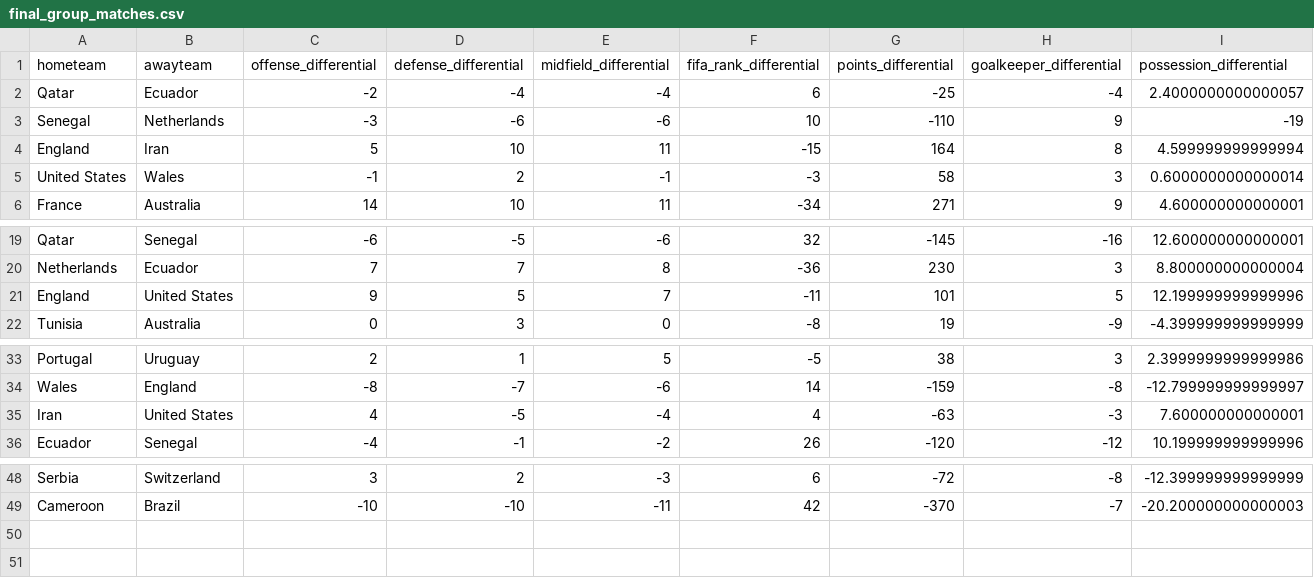
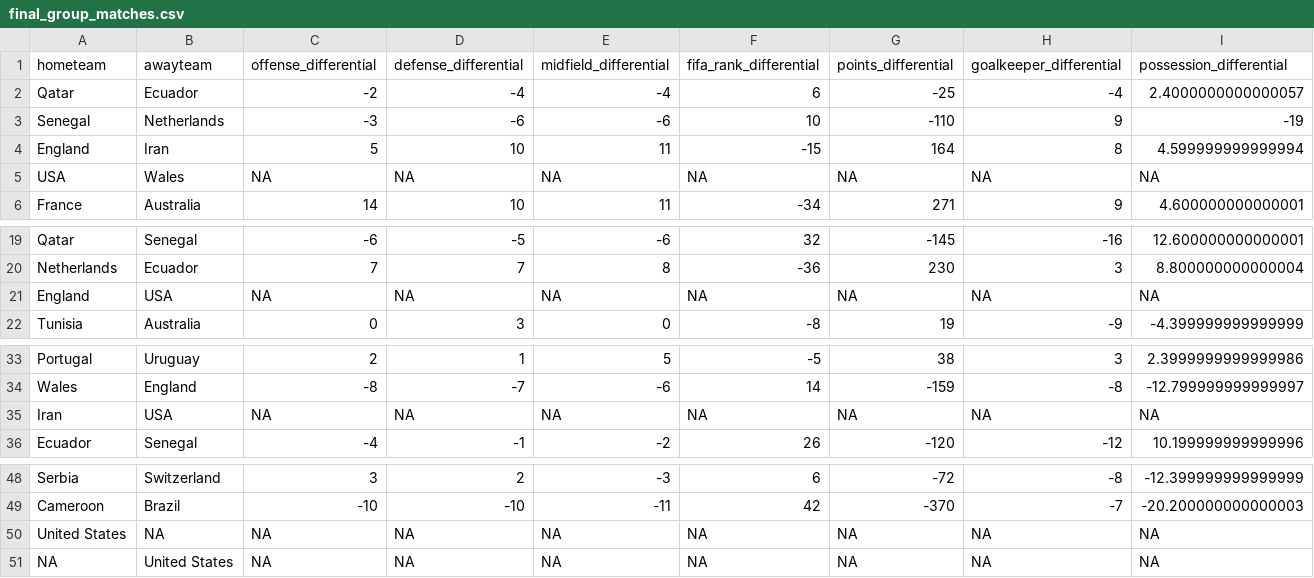
Before and after one commit to seanmtli/world_cup2022, a CSV file: data/final_group_matches.csv, drawn as a sheet; only a part is shown, gaps mark what is left out; removed rows and columns are numbered as before the commit, all else as after; rows hold the shown columns only; the diff names each change by its address in the sheet, - before the commit and + after, or states it on an @@ line.

```diff
--- a/data/final_group_matches.csv
+++ b/data/final_group_matches.csv
-row 5: United States | Wales | -1 | 2 | -1 | -3 | 58 | 3 | 0.6000000000000014
+row 5: USA | Wales | NA | NA | NA | NA | NA | NA | NA
-row 21: England | United States | 9 | 5 | 7 | -11 | 101 | 5 | 12.199999999999996
+row 21: England | USA | NA | NA | NA | NA | NA | NA | NA
-row 35: Iran | United States | 4 | -5 | -4 | 4 | -63 | -3 | 7.600000000000001
+row 35: Iran | USA | NA | NA | NA | NA | NA | NA | NA
+row 50: United States | NA | NA | NA | NA | NA | NA | NA | NA
+row 51: NA | United States | NA | NA | NA | NA | NA | NA | NA
```
Also changed, not shown: 3 other files.
